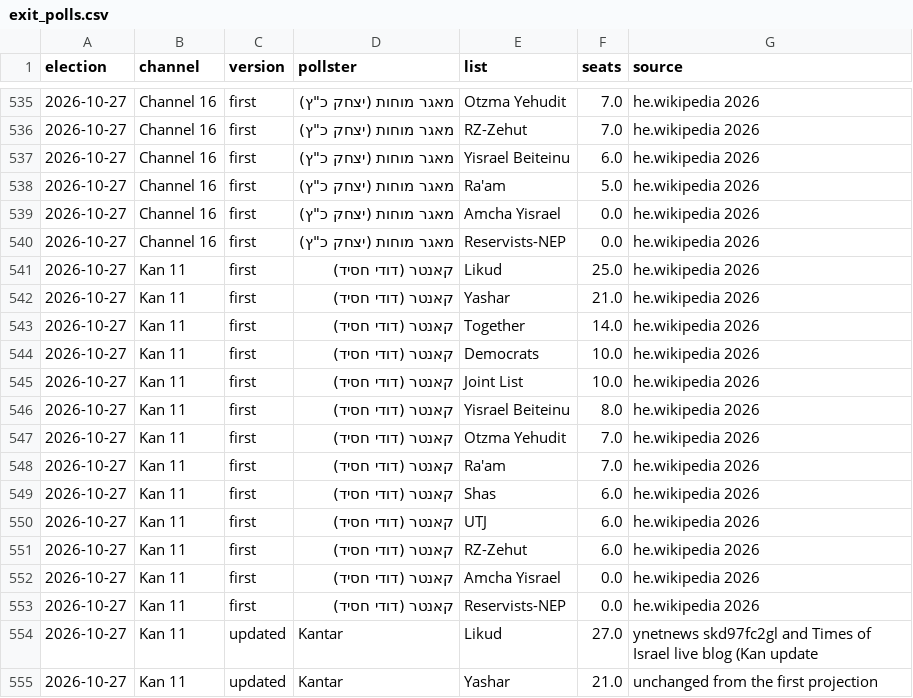
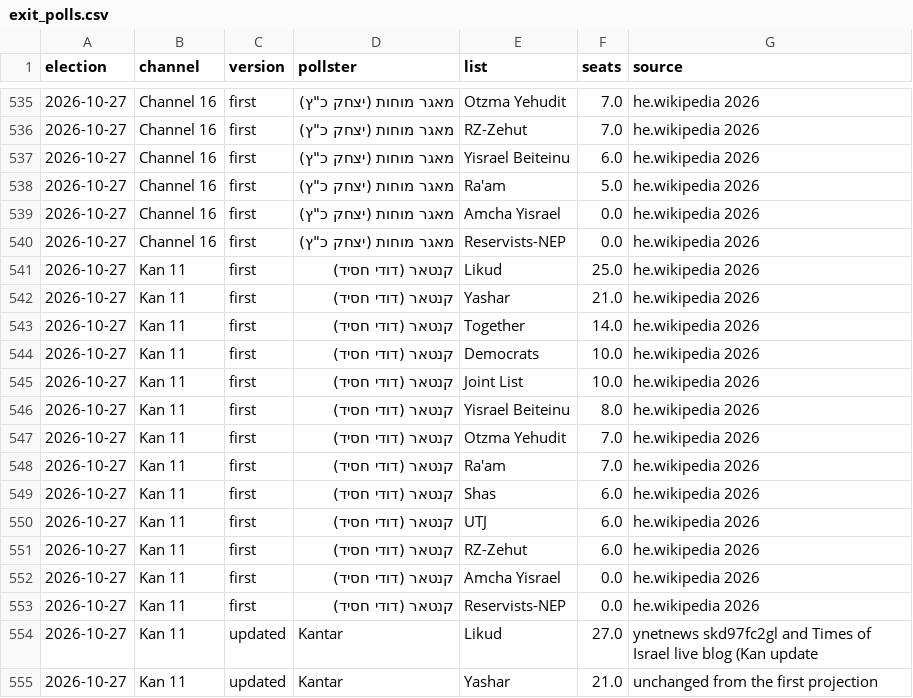
Before and after one commit to thesignumaverage/data, a CSV file: 2026-10-27_israel-exit-polls/exit_polls.csv, drawn as a sheet; only a part is shown, gaps mark what is left out.

```diff
--- a/2026-10-27_israel-exit-polls/exit_polls.csv
+++ b/2026-10-27_israel-exit-polls/exit_polls.csv
@@ -540,15 +540,15 @@ election,channel,version,pollster,list,seats,source
 2026-10-27,Channel 16,first,"מאגר מוחות (יצחק כ""ץ)",Reservists-NEP,0.0,he.wikipedia 2026
-2026-10-27,Kan 11,first,קאנטר (דודי חסיד),Likud,25.0,he.wikipedia 2026
-2026-10-27,Kan 11,first,קאנטר (דודי חסיד),Yashar,21.0,he.wikipedia 2026
-2026-10-27,Kan 11,first,קאנטר (דודי חסיד),Together,14.0,he.wikipedia 2026
-2026-10-27,Kan 11,first,קאנטר (דודי חסיד),Democrats,10.0,he.wikipedia 2026
-2026-10-27,Kan 11,first,קאנטר (דודי חסיד),Joint List,10.0,he.wikipedia 2026
-2026-10-27,Kan 11,first,קאנטר (דודי חסיד),Yisrael Beiteinu,8.0,he.wikipedia 2026
-2026-10-27,Kan 11,first,קאנטר (דודי חסיד),Otzma Yehudit,7.0,he.wikipedia 2026
-2026-10-27,Kan 11,first,קאנטר (דודי חסיד),Ra'am,7.0,he.wikipedia 2026
-2026-10-27,Kan 11,first,קאנטר (דודי חסיד),Shas,6.0,he.wikipedia 2026
-2026-10-27,Kan 11,first,קאנטר (דודי חסיד),UTJ,6.0,he.wikipedia 2026
-2026-10-27,Kan 11,first,קאנטר (דודי חסיד),RZ-Zehut,6.0,he.wikipedia 2026
-2026-10-27,Kan 11,first,קאנטר (דודי חסיד),Amcha Yisrael,0.0,he.wikipedia 2026
-2026-10-27,Kan 11,first,קאנטר (דודי חסיד),Reservists-NEP,0.0,he.wikipedia 2026
+2026-10-27,Kan 11,first,קנטאר (דודי חסיד),Likud,25.0,he.wikipedia 2026
+2026-10-27,Kan 11,first,קנטאר (דודי חסיד),Yashar,21.0,he.wikipedia 2026
+2026-10-27,Kan 11,first,קנטאר (דודי חסיד),Together,14.0,he.wikipedia 2026
+2026-10-27,Kan 11,first,קנטאר (דודי חסיד),Democrats,10.0,he.wikipedia 2026
+2026-10-27,Kan 11,first,קנטאר (דודי חסיד),Joint List,10.0,he.wikipedia 2026
+2026-10-27,Kan 11,first,קנטאר (דודי חסיד),Yisrael Beiteinu,8.0,he.wikipedia 2026
+2026-10-27,Kan 11,first,קנטאר (דודי חסיד),Otzma Yehudit,7.0,he.wikipedia 2026
+2026-10-27,Kan 11,first,קנטאר (דודי חסיד),Ra'am,7.0,he.wikipedia 2026
+2026-10-27,Kan 11,first,קנטאר (דודי חסיד),Shas,6.0,he.wikipedia 2026
+2026-10-27,Kan 11,first,קנטאר (דודי חסיד),UTJ,6.0,he.wikipedia 2026
+2026-10-27,Kan 11,first,קנטאר (דודי חסיד),RZ-Zehut,6.0,he.wikipedia 2026
+2026-10-27,Kan 11,first,קנטאר (דודי חסיד),Amcha Yisrael,0.0,he.wikipedia 2026
+2026-10-27,Kan 11,first,קנטאר (דודי חסיד),Reservists-NEP,0.0,he.wikipedia 2026
 2026-10-27,Kan 11,updated,Kantar,Likud,27.0,ynetnews skd97fc2gl and Times of Israel live blog (Kan update
```
Also changed, not shown: 2026-10-27_israel-exit-polls/average.csv, 2026-10-27_israel-exit-polls/by_projection.csv, 6 other files.
